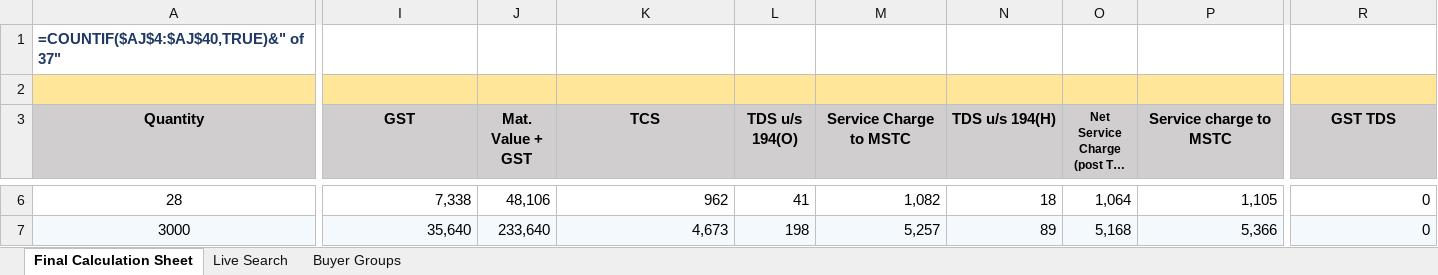
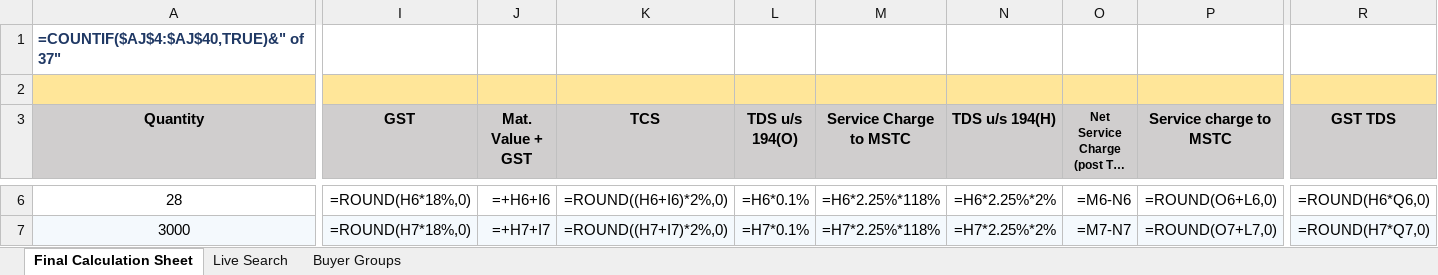
Before and after one commit to piyush4315/10.09.2026, an Excel workbook: 11.09.2026.xlsm, sheet Final Calculation Sheet, drawn as a sheet; only a part is shown, gaps mark what is left out; long unchanged cells end in …; values as stored, in another font and other column widths than the file's, no borders; formulas without a stored value are shown as written; conditional formats not drawn; the diff covers the shown part only; the diff names each change by its address in the sheet, - before the commit and + after, or states it on an @@ line.

```diff
--- a/11.09.2026.xlsm (sheet Final Calculation Sheet)
+++ b/11.09.2026.xlsm (sheet Final Calculation Sheet)
-I6 (GST): 7,338
+I6 (GST): =ROUND(H6*18%,0)
-J6 (Mat. Value + GST): 48,106
+J6 (Mat. Value + GST): =+H6+I6
-K6 (TCS): 962
+K6 (TCS): =ROUND((H6+I6)*2%,0)
-L6 (TDS u/s 194(O)): 41
+L6 (TDS u/s 194(O)): =H6*0.1%
-M6 (Service Charge to MSTC): 1,082
+M6 (Service Charge to MSTC): =H6*2.25%*118%
-N6 (TDS u/s 194(H)): 18
+N6 (TDS u/s 194(H)): =H6*2.25%*2%
-O6: 1,064
+O6: =M6-N6
-P6 (Service charge to MSTC): 1,105
+P6 (Service charge to MSTC): =ROUND(O6+L6,0)
-R6 (GST TDS): 0
+R6 (GST TDS): =ROUND(H6*Q6,0)
-I7 (GST): 35,640
+I7 (GST): =ROUND(H7*18%,0)
-J7 (Mat. Value + GST): 233,640
+J7 (Mat. Value + GST): =+H7+I7
-K7 (TCS): 4,673
+K7 (TCS): =ROUND((H7+I7)*2%,0)
-L7 (TDS u/s 194(O)): 198
+L7 (TDS u/s 194(O)): =H7*0.1%
-M7 (Service Charge to MSTC): 5,257
+M7 (Service Charge to MSTC): =H7*2.25%*118%
-N7 (TDS u/s 194(H)): 89
+N7 (TDS u/s 194(H)): =H7*2.25%*2%
-O7: 5,168
+O7: =M7-N7
-P7 (Service charge to MSTC): 5,366
+P7 (Service charge to MSTC): =ROUND(O7+L7,0)
-R7 (GST TDS): 0
+R7 (GST TDS): =ROUND(H7*Q7,0)
```
Also changed, not shown: 2 added rows, 2 removed rows and 520 edited cells elsewhere in this sheet, sheet Buyer Groups, sheet Live Search, hidden cells.
